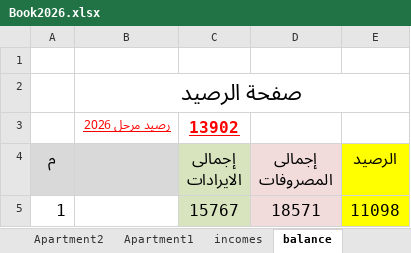
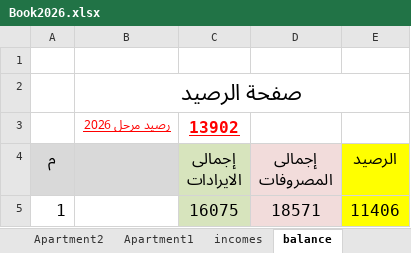
Before and after one commit to wmaa64/syana2024, an Excel workbook: Book2026.xlsx, sheet balance, drawn as a sheet; values as stored, in another font and other column widths than the file's, no borders; the diff names each change by its address in the sheet, - before the commit and + after, or states it on an @@ line.

```diff
--- a/Book2026.xlsx (sheet balance)
+++ b/Book2026.xlsx (sheet balance)
-C5 (إجمالى الايرادات): 15767
+C5 (إجمالى الايرادات): 16075
-E5 (الرصيد): 11098
+E5 (الرصيد): 11406
```
Also changed, not shown: sheet incomes, sheet Apartment12, sheet Monthly_payments.
